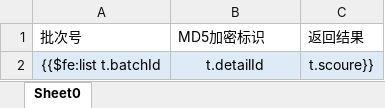
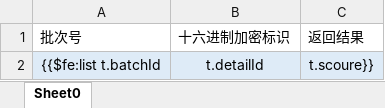
Before and after one commit to wuhe619/salescomm, an Excel workbook: src/main/resources/tp/_export_batch_detaill.xlsx, sheet Sheet0, drawn as a sheet; values as stored, in another font and other column widths than the file's, no borders; the diff names each change by its address in the sheet, - before the commit and + after, or states it on an @@ line.

Commit message:
模板列表修改

```diff
--- a/src/main/resources/tp/_export_batch_detaill.xlsx (sheet Sheet0)
+++ b/src/main/resources/tp/_export_batch_detaill.xlsx (sheet Sheet0)
-B1: MD5加密标识
+B1: 十六进制加密标识
```
